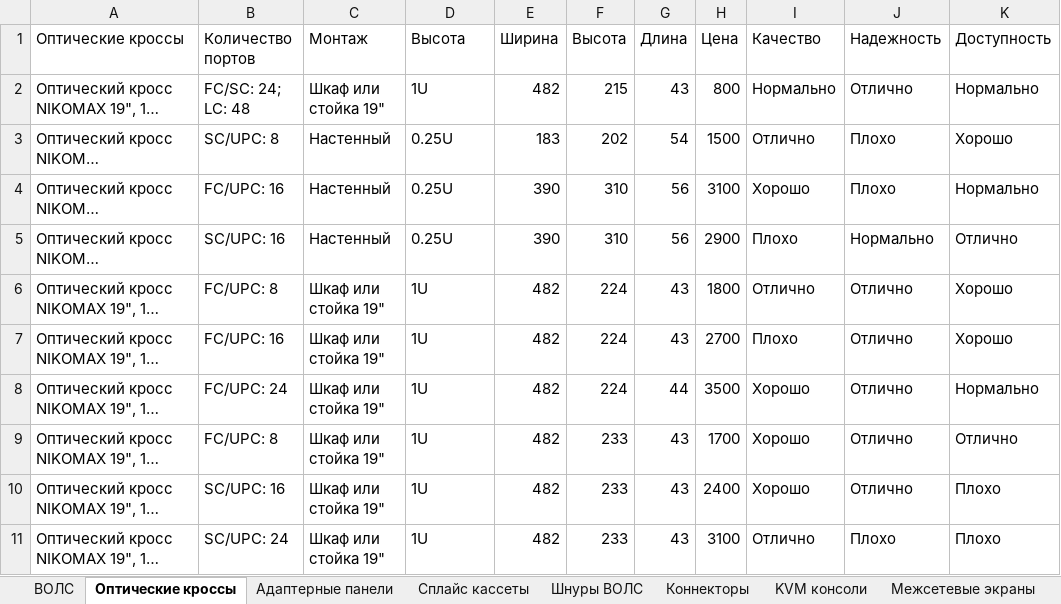
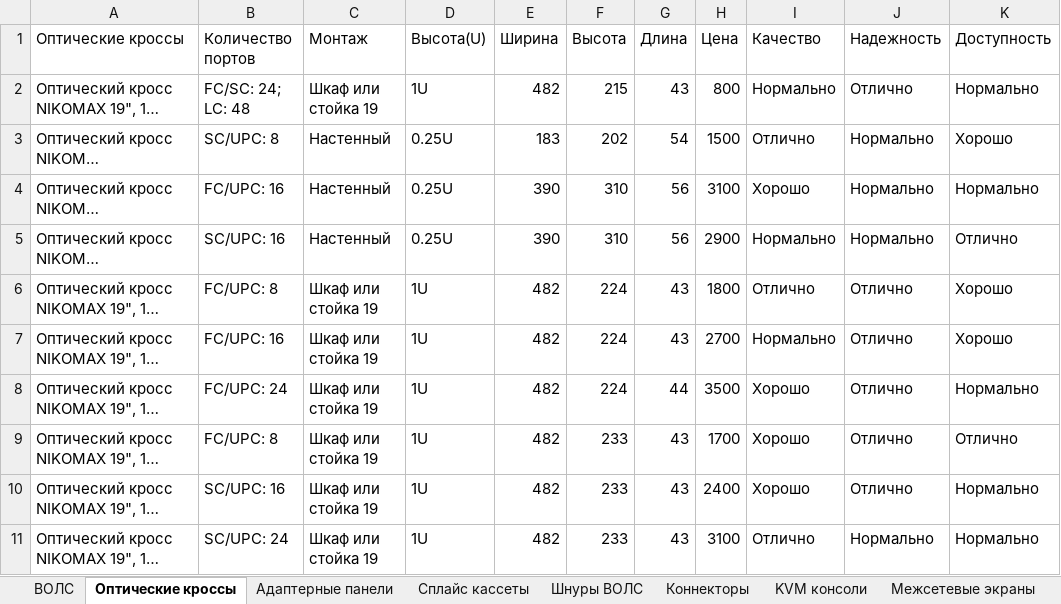
Before and after one commit to Koperfild/Yarik_diploma, an Excel workbook: Элементы СКС_для_Жени.xlsx, sheet Оптические кроссы, drawn as a sheet; long unchanged cells end in …; values as stored, in another font and other column widths than the file's, no borders; the diff names each change by its address in the sheet, - before the commit and + after, or states it on an @@ line.

```diff
--- a/Элементы СКС_для_Жени.xlsx (sheet Оптические кроссы)
+++ b/Элементы СКС_для_Жени.xlsx (sheet Оптические кроссы)
-D1: Высота
+D1: Высота(U)
-C2 (Монтаж): Шкаф или стойка 19"
+C2 (Монтаж): Шкаф или стойка 19
-J3:J4 (Надежность): Плохо
+J3:J4 (Надежность): Нормально
-I5 (Качество): Плохо
+I5 (Качество): Нормально
-C6:C11 (Монтаж): Шкаф или стойка 19"
+C6:C11 (Монтаж): Шкаф или стойка 19
-I7 (Качество): Плохо
+I7 (Качество): Нормально
-K10:K11 (Доступность): Плохо
+K10:K11 (Доступность): Нормально
-J11 (Надежность): Плохо
+J11 (Надежность): Нормально
```
Also changed, not shown: sheet Сплайс кассеты, sheet KVM консоли, sheet Адаптерные панели, sheet ВОЛС, sheet Коннекторы, sheet Коммутаторы, 5 more sheets, 6 other files.
